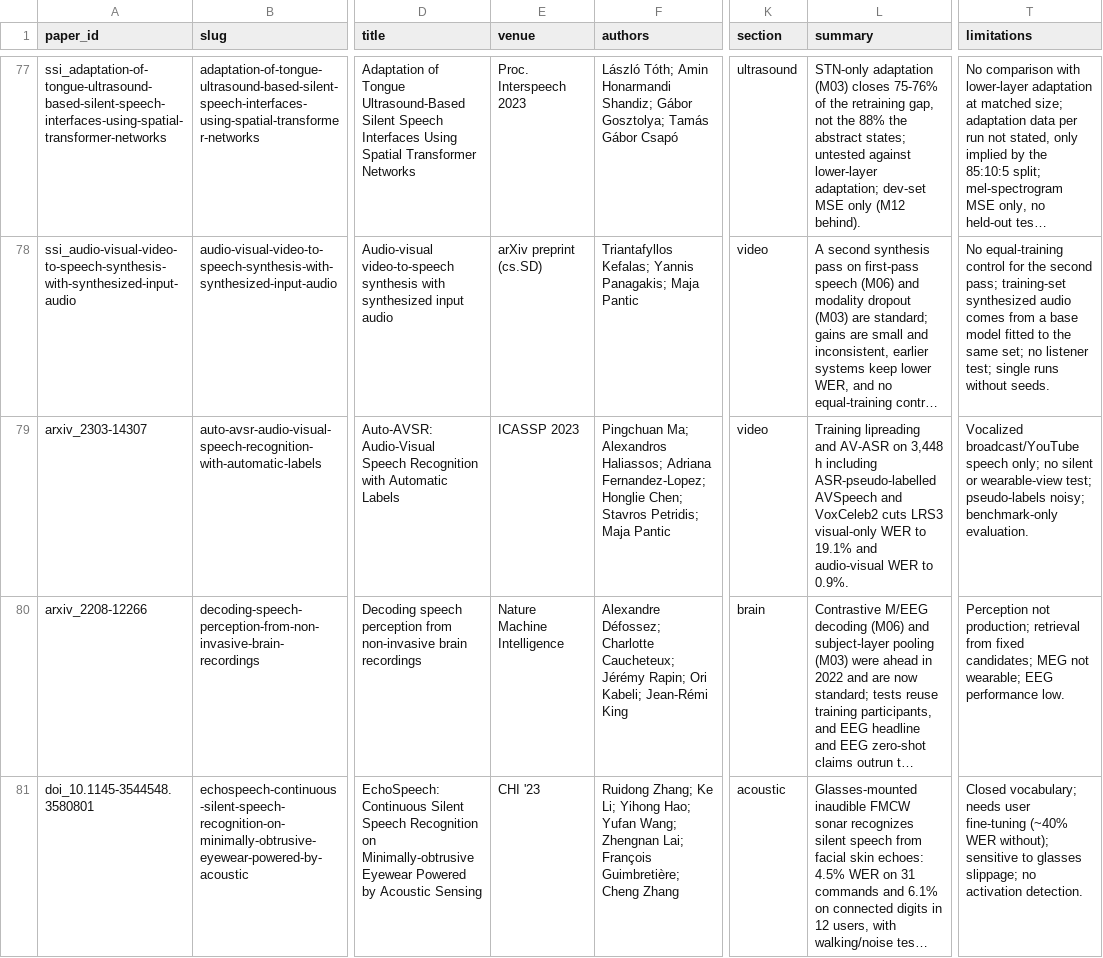
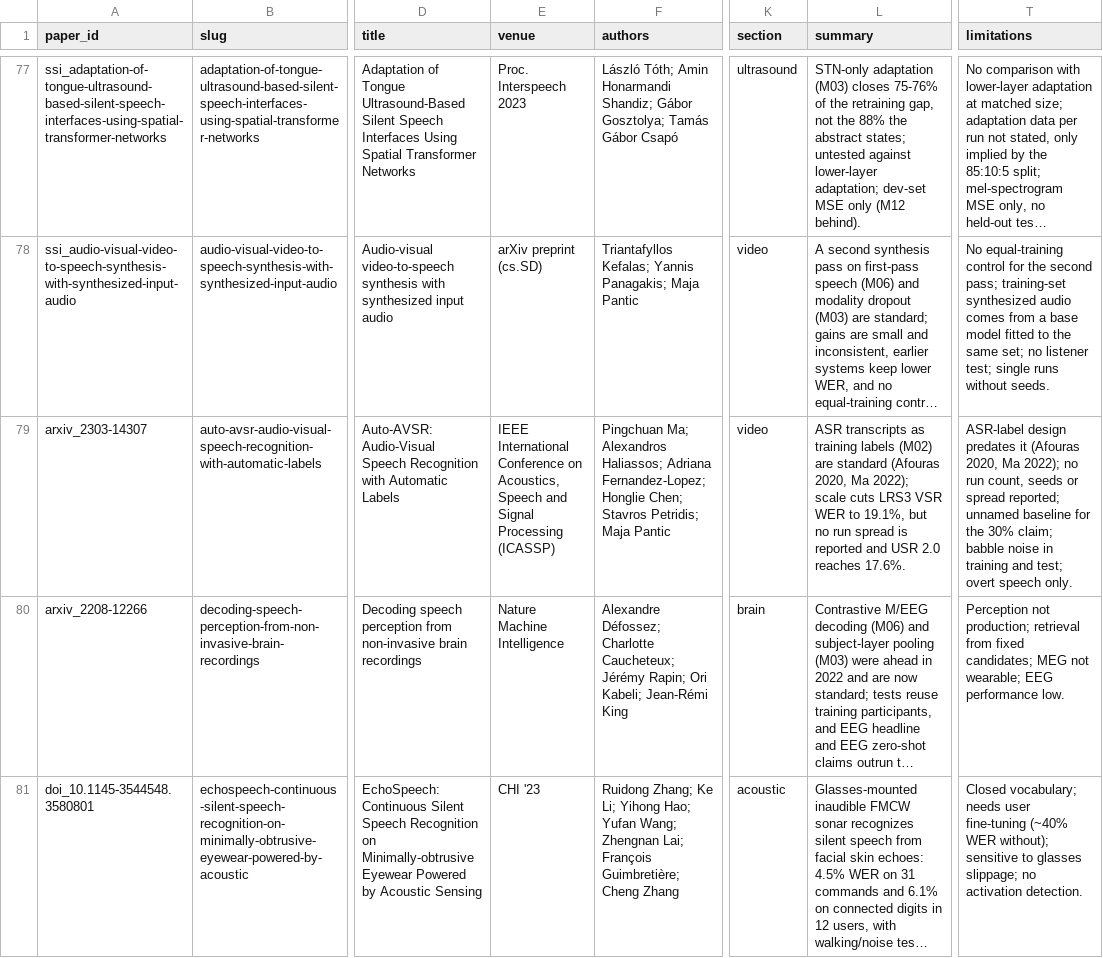
Before and after one commit to supernaiter/silent-speech-review, a CSV file: data/papers.csv, drawn as a sheet; only a part is shown, gaps mark what is left out; long unchanged cells end in …; the diff names each change by its address in the sheet, - before the commit and + after, or states it on an @@ line.

```diff
--- a/data/papers.csv
+++ b/data/papers.csv
-E79 (venue): ICASSP 2023
+E79 (venue): IEEE International Conference on Acoustics, Speech and Signal Processing (ICASSP)
-L79 (summary): Training lipreading and AV-ASR on 3,448 h including ASR-pseudo-labelled AVSpeech and VoxCeleb2 cuts LRS3 visual-only WER to 19.1% and audio-visual WER to 0.9%.
+L79 (summary): ASR transcripts as training labels (M02) are standard (Afouras 2020, Ma 2022); scale cuts LRS3 VSR WER to 19.1%, but no run spread is reported and USR 2.0 reaches 17.6%.
-T79 (limitations): Vocalized broadcast/YouTube speech only; no silent or wearable-view test; pseudo-labels noisy; benchmark-only evaluation.
+T79 (limitations): ASR-label design predates it (Afouras 2020, Ma 2022); no run count, seeds or spread reported; unnamed baseline for the 30% claim; babble noise in training and test; overt speech only.
```
Also changed, not shown: 34 other files.
